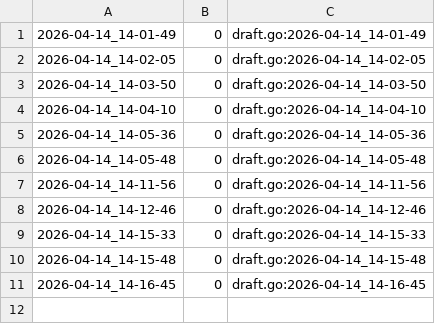
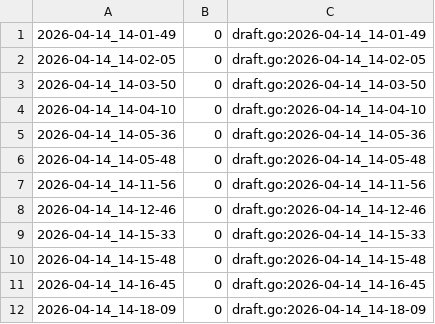
Before and after one commit to qxcode-course/ed-ter-bloco-a-Temporary95Name, a CSV file: .tko/track/eval1@apagando/track.csv, drawn as a sheet; the diff names each change by its address in the sheet, - before the commit and + after, or states it on an @@ line.

```diff
--- a/.tko/track/eval1@apagando/track.csv
+++ b/.tko/track/eval1@apagando/track.csv
+row 12: 2026-04-14_14-18-09 | 0 | draft.go:2026-04-14_14-18-09
```
Also changed, not shown: .tko/track/eval1@triangulo/track.csv, 2 other files.
